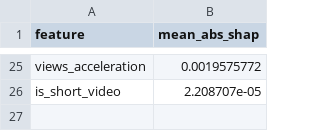
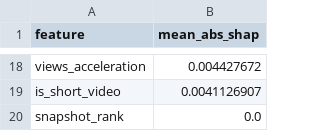
Before and after one commit to bhattacharjeeshayan860-netizen/MUSIC-VIRALITY, a CSV file: models/explainability/prediction_shap_importance.csv, drawn as a sheet; only a part is shown, gaps mark what is left out; addresses are those after the commit; the diff covers the shown part only; the diff names each change by its address in the sheet, - before the commit and + after, or states it on an @@ line.

```diff
--- a/models/explainability/prediction_shap_importance.csv
+++ b/models/explainability/prediction_shap_importance.csv
-B18 (mean_abs_shap): 0.0019575772
+B18 (mean_abs_shap): 0.004427672
-B19 (mean_abs_shap): 2.208707e-05
+B19 (mean_abs_shap): 0.0041126907
+row 20: snapshot_rank | 0.0
```
Also changed, not shown: 10 added rows, 17 removed rows and 6 edited cells elsewhere in this file, models/explainability/detection_shap_importance.csv, 17 other files.
